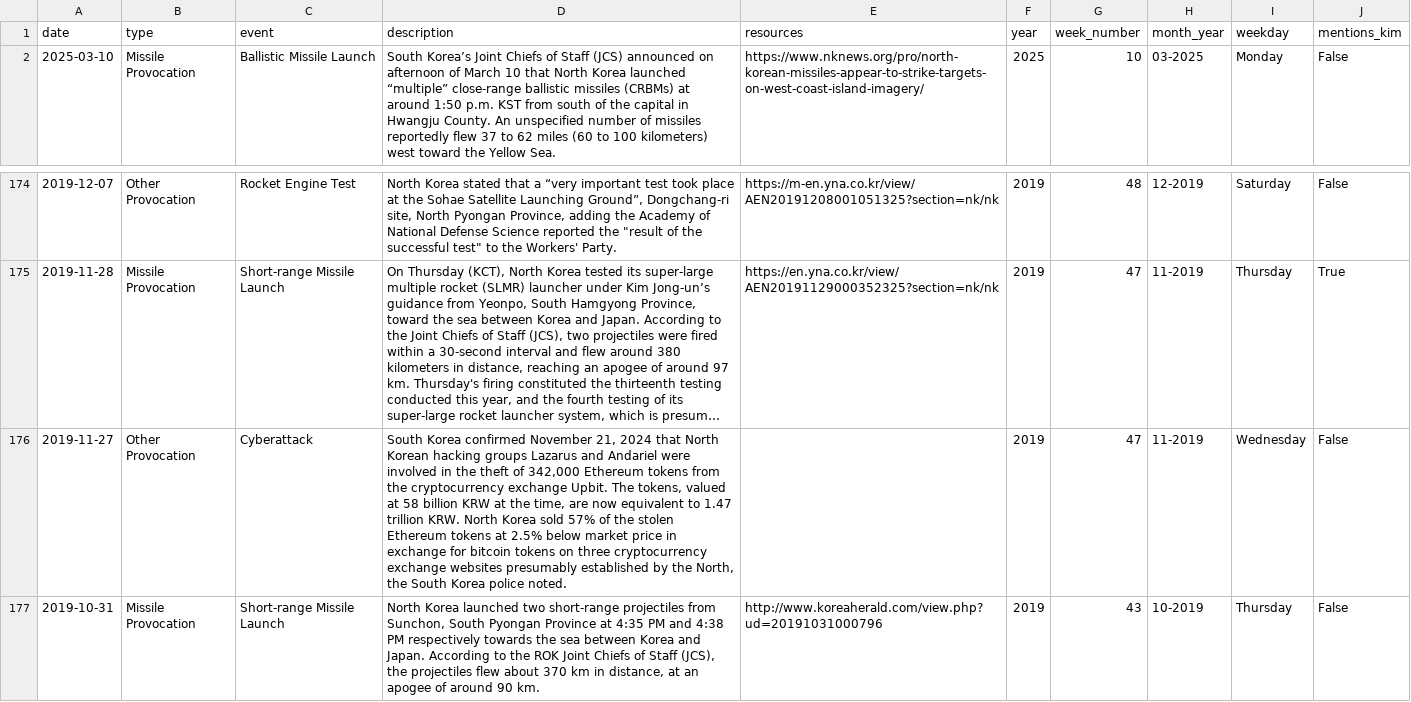
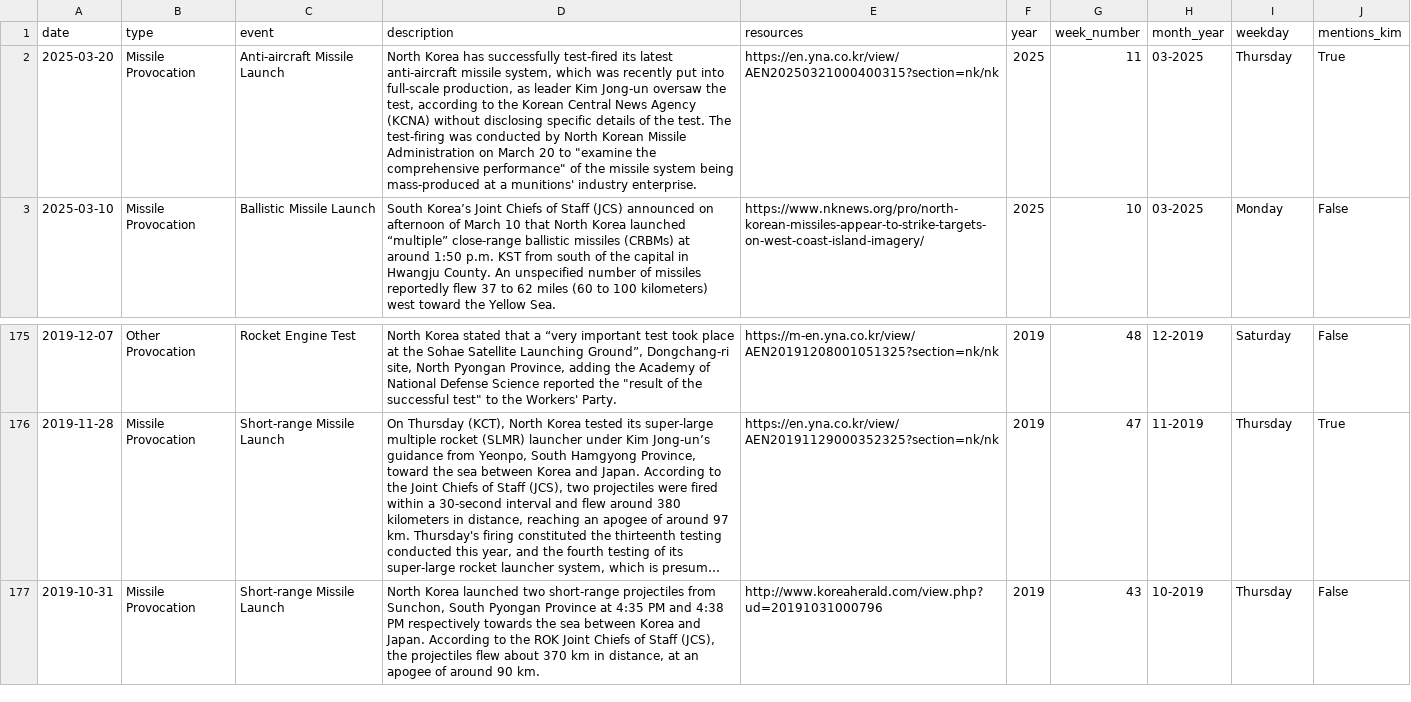
Before and after one commit to stiles/north-korea-provocations, a CSV file: data/processed/north_korea_provocations_1958_present.csv, drawn as a sheet; only a part is shown, gaps mark what is left out; long unchanged cells end in …; removed rows and columns are numbered as before the commit, all else as after; the diff names each change by its address in the sheet, - before the commit and + after, or states it on an @@ line.

```diff
--- a/data/processed/north_korea_provocations_1958_present.csv
+++ b/data/processed/north_korea_provocations_1958_present.csv
+row 2: 2025-03-20 | Missile Provocation | Anti-aircraft Missile Launch | North Korea has successfully test-fired its latest anti-aircraft missile system, which was recently put into full-scale production, as leader Kim Jong-un oversaw the test, according to the Korean Central News Agency (KCNA) without disclosing specific details of the test. The test-firing was conducted by North Korean Missile Administration on March 20 to "examine the comprehensive performance" of the missile system being mass-produced at a munitions' industry enterprise. | https://en.yna.co.kr/view/AEN20250321000400315?section=nk/nk | 2025 | 11 | 03-2025 | Thursday | True
-row 176: 2019-11-27 | Other Provocation | Cyberattack | South Korea confirmed November 21, 2024 that North Korean hacking groups Lazarus and Andariel were involved in the theft of 342,000 Ethereum tokens from the cryptocurrency exchange Upbit. The tokens, valued at 58 billion KRW at the time, are now equivalent to 1.47 trillion KRW. North Korea sold 57% of the stolen Ethereum tokens at 2.5% below market price in exchange for bitcoin tokens on three cryptocurrency exchange websites presumably established by the North, the South Korea police noted. |  | 2019 | 47 | 11-2019 | Wednesday | False
```
Also changed, not shown: data/raw/north_korea_provocations_1958_present.csv, 2 other files.
